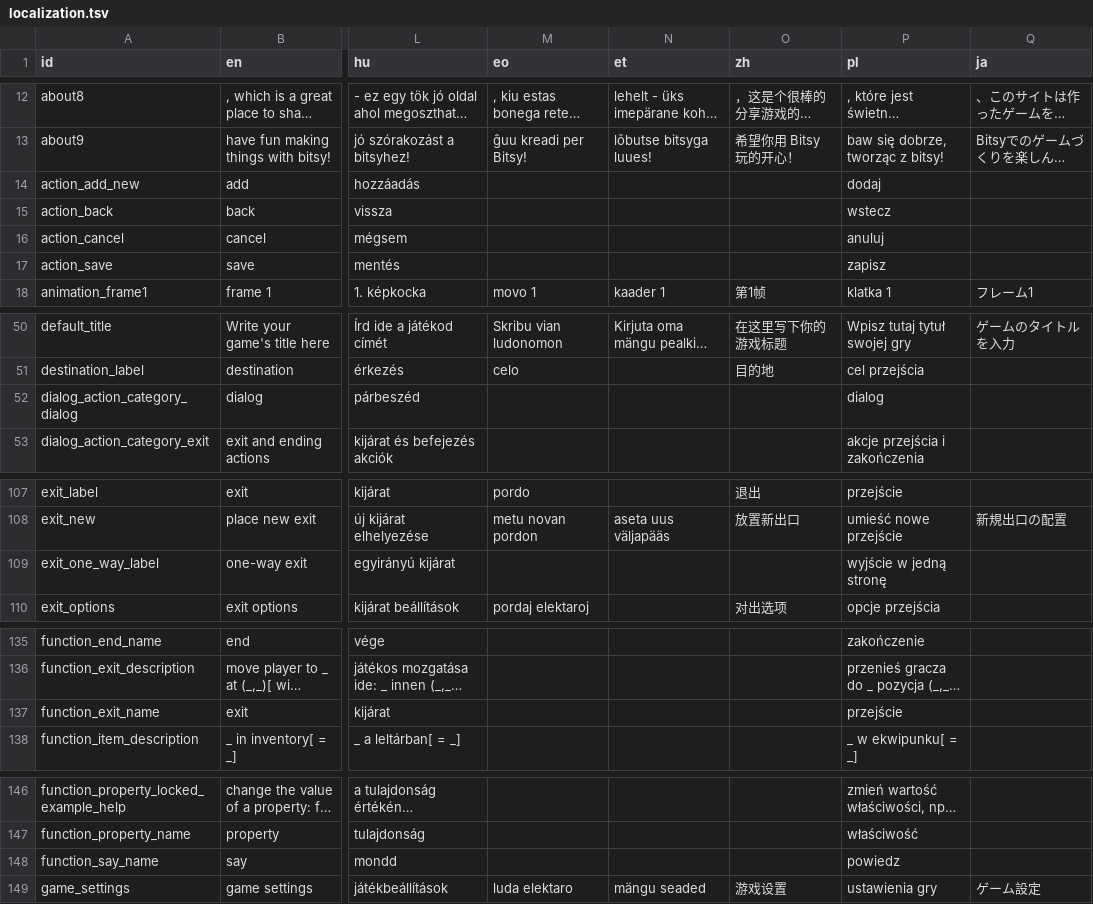
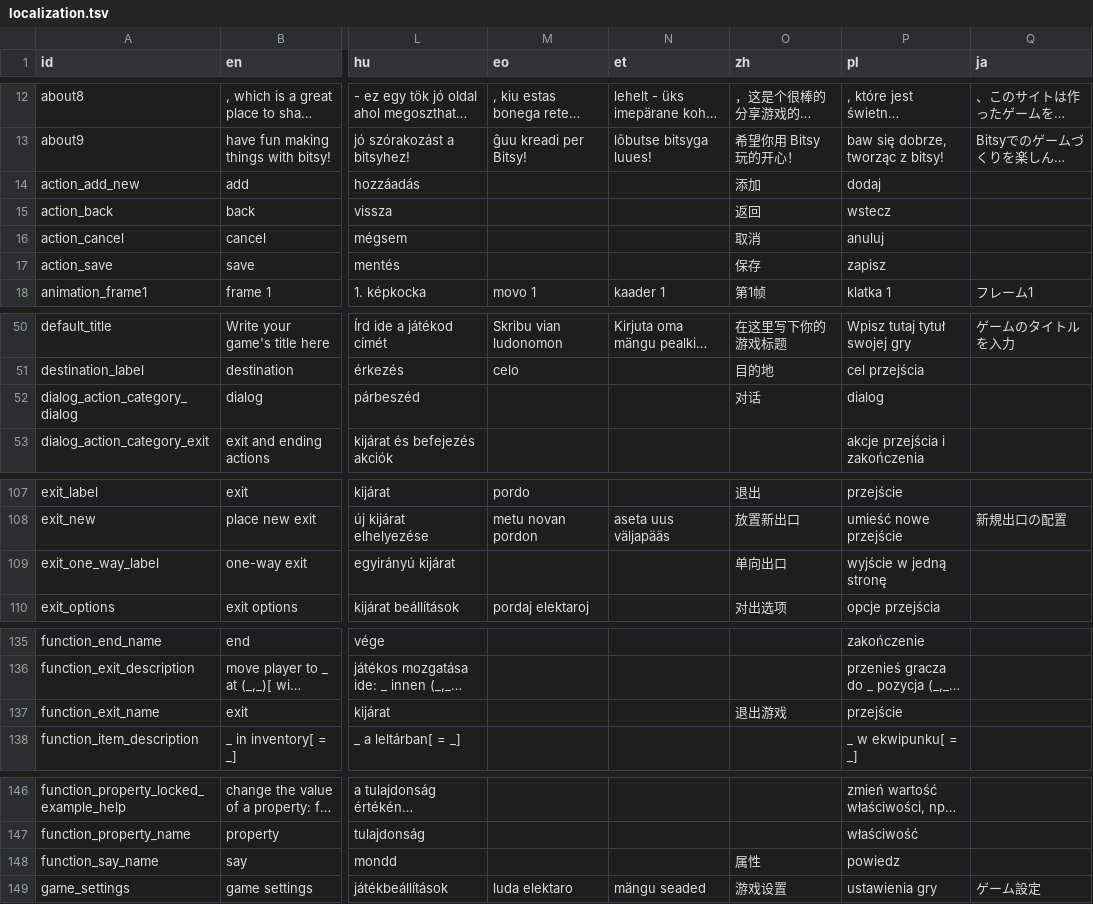
Before and after one commit to le-doux/bitsy, a TSV file: dev/resources/localization.tsv, drawn as a sheet; only a part is shown, gaps mark what is left out; long unchanged cells end in …; the diff covers the shown part only; the diff names each change by its address in the sheet, - before the commit and + after, or states it on an @@ line.

```diff
--- a/dev/resources/localization.tsv
+++ b/dev/resources/localization.tsv
-O14 (zh): (empty)
+O14 (zh): 添加
-O15 (zh): (empty)
+O15 (zh): 返回
-O16 (zh): (empty)
+O16 (zh): 取消
-O17 (zh): (empty)
+O17 (zh): 保存
-O52 (zh): (empty)
+O52 (zh): 对话
-O109 (zh): (empty)
+O109 (zh): 单向出口
-O137 (zh): (empty)
+O137 (zh): 退出游戏
-O148 (zh): (empty)
+O148 (zh): 属性
```
Also changed, not shown: 17 edited cells elsewhere in this file.
